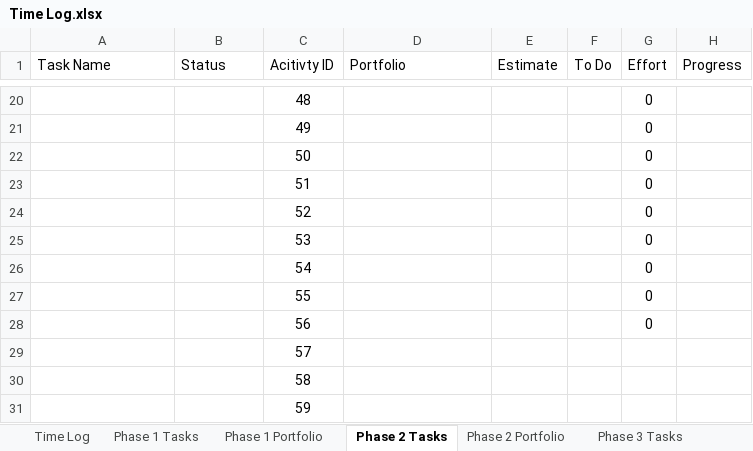
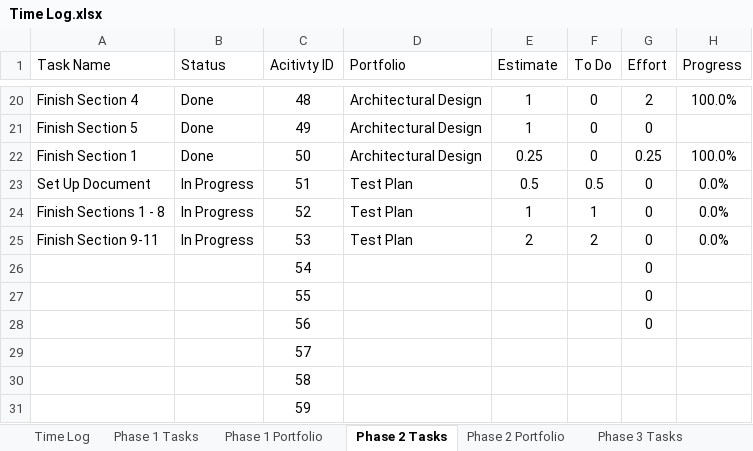
Before and after one commit to ttmarshall12/KSUMSE, an Excel workbook: Time Log.xlsx, sheet Phase 2 Tasks, drawn as a sheet; only a part is shown, gaps mark what is left out; values as stored, in another font and other column widths than the file's, no borders; the diff covers the shown part only; the diff names each change by its address in the sheet, - before the commit and + after, or states it on an @@ line.

```diff
--- a/Time Log.xlsx (sheet Phase 2 Tasks)
+++ b/Time Log.xlsx (sheet Phase 2 Tasks)
-A20 (Task Name): (empty)
+A20 (Task Name): Finish Section 4
-B20:B22 (Status): (empty)
+B20:B22 (Status): Done
-D20:D22 (Portfolio): (empty)
+D20:D22 (Portfolio): Architectural Design
-E20:E21 (Estimate): (empty)
+E20:E21 (Estimate): 1
-F20:F22 (To Do): (empty)
+F20:F22 (To Do): 0
-G20 (Effort): 0
+G20 (Effort): 2
-H20 (Progress): (empty)
+H20 (Progress): 100.0%
-A21 (Task Name): (empty)
+A21 (Task Name): Finish Section 5
-A22 (Task Name): (empty)
+A22 (Task Name): Finish Section 1
-E22 (Estimate): (empty)
+E22 (Estimate): 0.25
-G22 (Effort): 0
+G22 (Effort): 0.25
-H22 (Progress): (empty)
+H22 (Progress): 100.0%
-A23 (Task Name): (empty)
+A23 (Task Name): Set Up Document
-B23:B25 (Status): (empty)
+B23:B25 (Status): In Progress
-D23:D25 (Portfolio): (empty)
+D23:D25 (Portfolio): Test Plan
-E23 (Estimate): (empty)
+E23 (Estimate): 0.5
-F23 (To Do): (empty)
+F23 (To Do): 0.5
-H23:H25 (Progress): (empty)
+H23:H25 (Progress): 0.0%
-A24 (Task Name): (empty)
+A24 (Task Name): Finish Sections 1 - 8
-E24 (Estimate): (empty)
+E24 (Estimate): 1
-F24 (To Do): (empty)
+F24 (To Do): 1
-A25 (Task Name): (empty)
+A25 (Task Name): Finish Section 9-11
-E25 (Estimate): (empty)
+E25 (Estimate): 2
-F25 (To Do): (empty)
+F25 (To Do): 2
```
Also changed, not shown: 40 edited cells elsewhere in this sheet, sheet Time Log, sheet Phase 2 Portfolio, sheet Project Overview, sheet Phase 3 Portfolio, sheet Phase 1 Portfolio, 6 other files.
